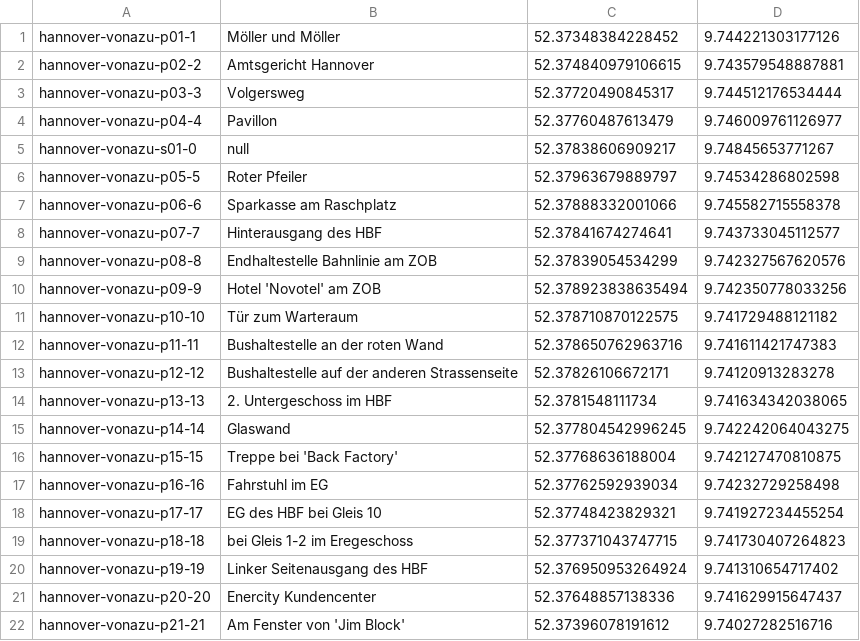
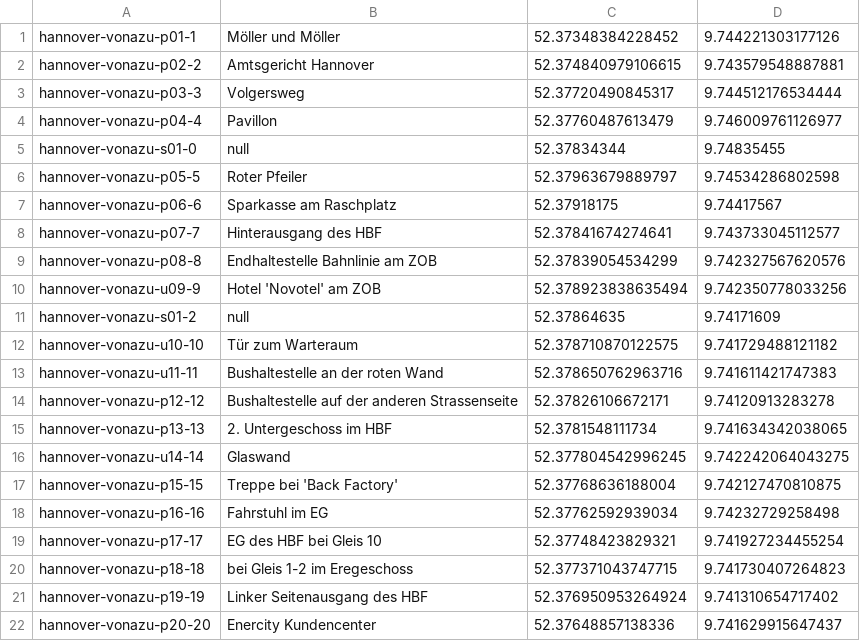
Before and after one commit to weberius/kulturpfadservice, a CSV file: src/main/resources/hannover-vonazu.csv, drawn as a sheet; only a part is shown; the shorter side is filled out with more unchanged rows.

```diff
--- a/src/main/resources/hannover-vonazu.csv
+++ b/src/main/resources/hannover-vonazu.csv
@@ -4,13 +4,14 @@ hannover-vonazu-p03-3;Volgersweg;52.37720490845317;9.744512176534444
 hannover-vonazu-p04-4;Pavillon;52.37760487613479;9.746009761126977
-hannover-vonazu-s01-0;null;52.37838606909217;9.74845653771267
+hannover-vonazu-s01-0;null;52.37834344;9.74835455
 hannover-vonazu-p05-5;Roter Pfeiler;52.37963679889797;9.74534286802598
-hannover-vonazu-p06-6;Sparkasse am Raschplatz;52.37888332001066;9.745582715558378
+hannover-vonazu-p06-6;Sparkasse am Raschplatz;52.37918175;9.74417567
 hannover-vonazu-p07-7;Hinterausgang des HBF;52.37841674274641;9.743733045112577
 hannover-vonazu-p08-8;Endhaltestelle Bahnlinie am ZOB;52.37839054534299;9.742327567620576
-hannover-vonazu-p09-9;Hotel 'Novotel' am ZOB;52.378923838635494;9.742350778033256
-hannover-vonazu-p10-10;Tür zum Warteraum;52.378710870122575;9.741729488121182
-hannover-vonazu-p11-11;Bushaltestelle an der roten Wand;52.378650762963716;9.741611421747383
+hannover-vonazu-u09-9;Hotel 'Novotel' am ZOB;52.378923838635494;9.742350778033256
+hannover-vonazu-s01-2;null;52.37864635;9.74171609
+hannover-vonazu-u10-10;Tür zum Warteraum;52.378710870122575;9.741729488121182
+hannover-vonazu-u11-11;Bushaltestelle an der roten Wand;52.378650762963716;9.741611421747383
 hannover-vonazu-p12-12;Bushaltestelle auf der anderen Strassenseite;52.37826106672171;9.74120913283278
 hannover-vonazu-p13-13;2. Untergeschoss im HBF;52.3781548111734;9.741634342038065
-hannover-vonazu-p14-14;Glaswand;52.377804542996245;9.742242064043275
+hannover-vonazu-u14-14;Glaswand;52.377804542996245;9.742242064043275
 hannover-vonazu-p15-15;Treppe bei 'Back Factory';52.37768636188004;9.742127470810875
```
Also changed, not shown: 7 other files.
